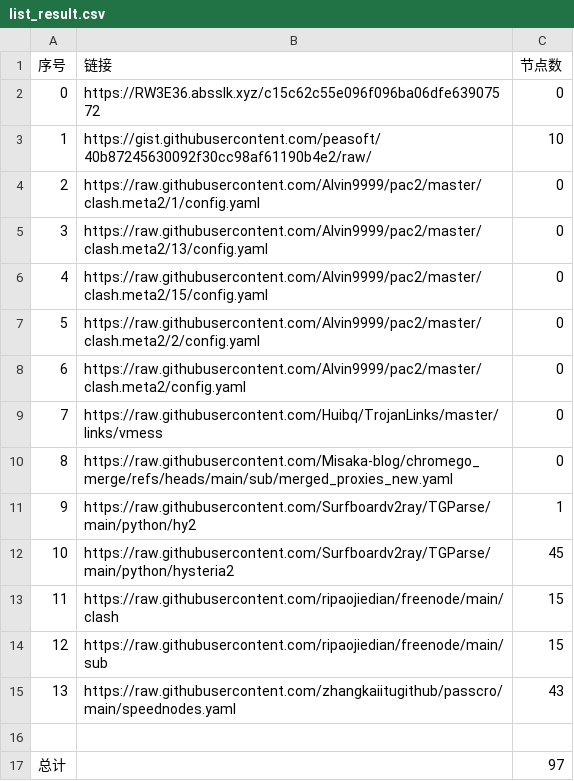
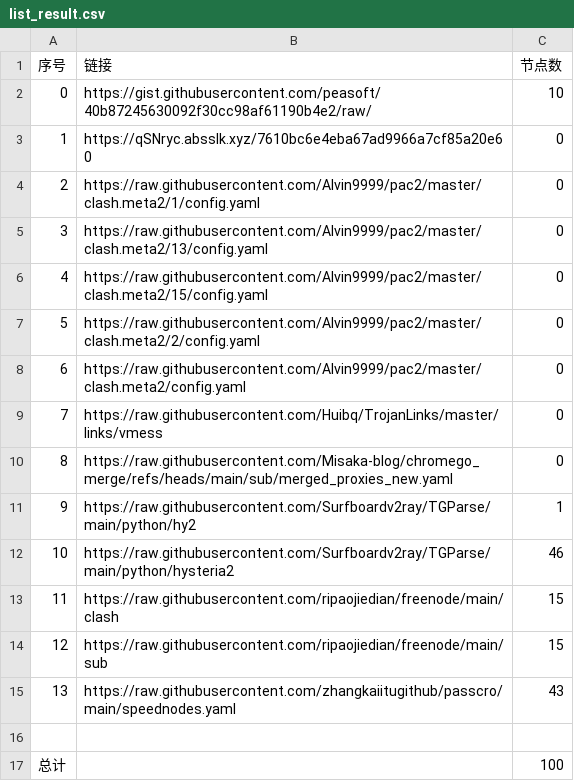
Before and after one commit to this-ooo/nmw, a CSV file: list_result.csv, drawn as a sheet.

```diff
--- a/list_result.csv
+++ b/list_result.csv
@@ -1,4 +1,4 @@
 序号,链接,节点数
-0,https://RW3E36.absslk.xyz/c15c62c55e096f096ba06dfe63907572,0
-1,https://gist.githubusercontent.com/peasoft/40b87245630092f30cc98af61190b4e2/raw/,10
+0,https://gist.githubusercontent.com/peasoft/40b87245630092f30cc98af61190b4e2/raw/,10
+1,https://qSNryc.absslk.xyz/7610bc6e4eba67ad9966a7cf85a20e60,0
 2,https://raw.githubusercontent.com/Alvin9999/pac2/master/clash.meta2/1/config.yaml,0
@@ -11,3 +11,3 @@
 9,https://raw.githubusercontent.com/Surfboardv2ray/TGParse/main/python/hy2,1
-10,https://raw.githubusercontent.com/Surfboardv2ray/TGParse/main/python/hysteria2,45
+10,https://raw.githubusercontent.com/Surfboardv2ray/TGParse/main/python/hysteria2,46
 11,https://raw.githubusercontent.com/ripaojiedian/freenode/main/clash,15
@@ -16,2 +16,2 @@
 
-总计,,97
+总计,,100
```
Also changed, not shown: 7 other files.
